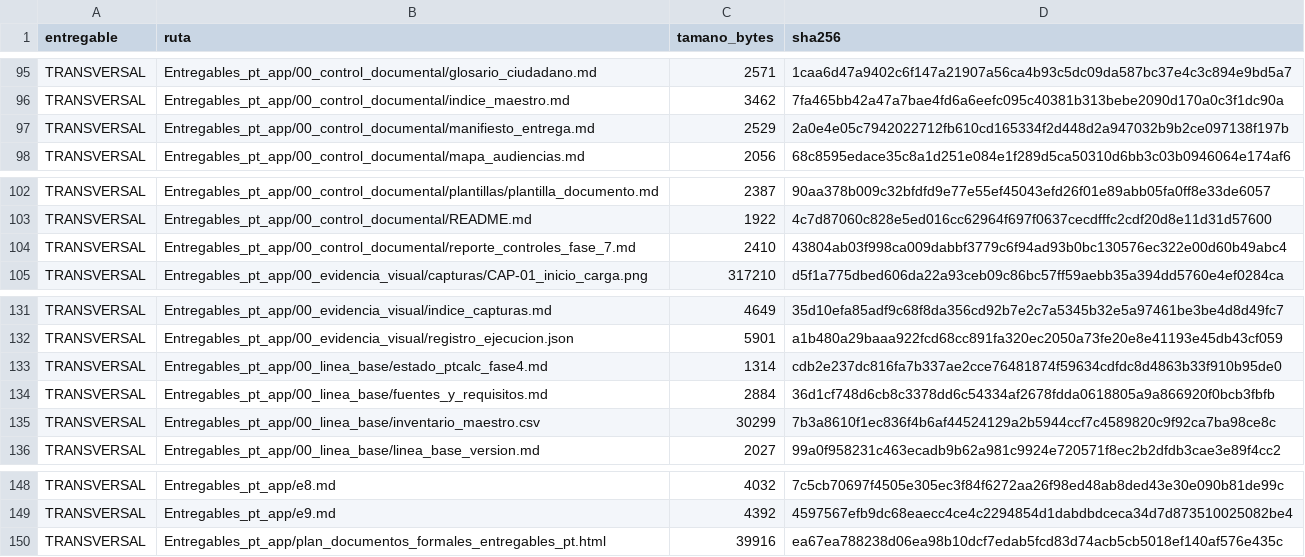
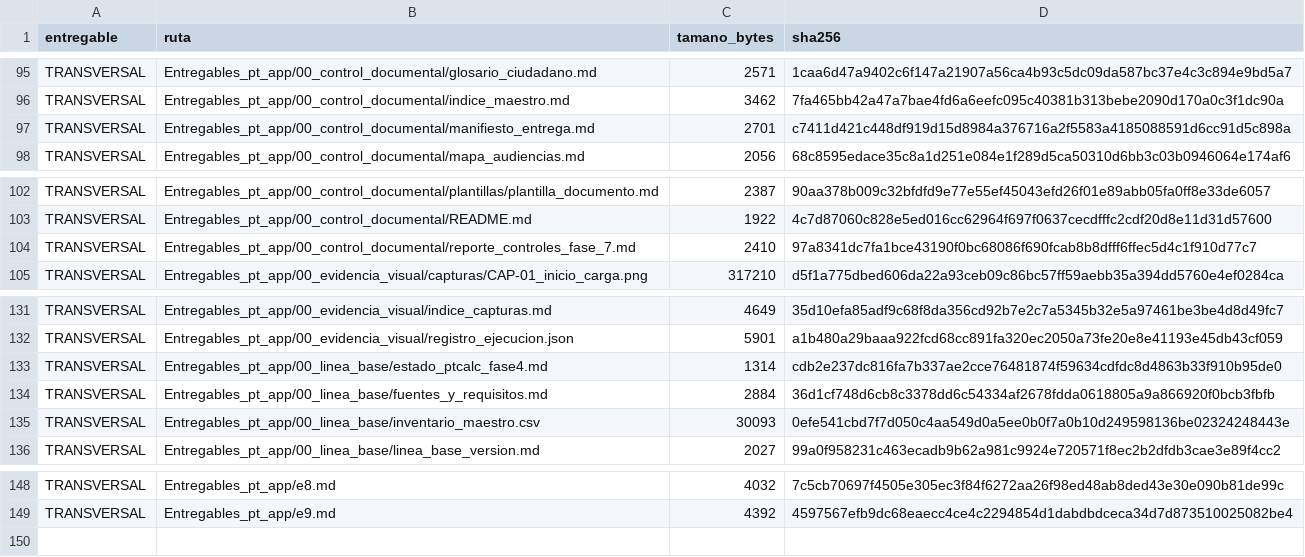
Before and after one commit to willl182/pt_app, a CSV file: Entregables_pt_app/00_control_documental/manifiesto_entrega.csv, drawn as a sheet; only a part is shown, gaps mark what is left out.

```diff
--- a/Entregables_pt_app/00_control_documental/manifiesto_entrega.csv
+++ b/Entregables_pt_app/00_control_documental/manifiesto_entrega.csv
@@ -96,3 +96,3 @@
 "TRANSVERSAL","Entregables_pt_app/00_control_documental/indice_maestro.md",3462,"7fa465bb42a47a7bae4fd6a6eefc095c40381b313bebe2090d170a0c3f1dc90a"
-"TRANSVERSAL","Entregables_pt_app/00_control_documental/manifiesto_entrega.md",2529,"2a0e4e05c7942022712fb610cd165334f2d448d2a947032b9b2ce097138f197b"
+"TRANSVERSAL","Entregables_pt_app/00_control_documental/manifiesto_entrega.md",2701,"c7411d421c448df919d15d8984a376716a2f5583a4185088591d6cc91d5c898a"
 "TRANSVERSAL","Entregables_pt_app/00_control_documental/mapa_audiencias.md",2056,"68c8595edace35c8a1d251e084e1f289d5ca50310d6bb3c03b0946064e174af6"
@@ -103,3 +103,3 @@
 "TRANSVERSAL","Entregables_pt_app/00_control_documental/README.md",1922,"4c7d87060c828e5ed016cc62964f697f0637cecdfffc2cdf20d8e11d31d57600"
-"TRANSVERSAL","Entregables_pt_app/00_control_documental/reporte_controles_fase_7.md",2410,"43804ab03f998ca009dabbf3779c6f94ad93b0bc130576ec322e00d60b49abc4"
+"TRANSVERSAL","Entregables_pt_app/00_control_documental/reporte_controles_fase_7.md",2410,"97a8341dc7fa1bce43190f0bc68086f690fcab8b8dfff6ffec5d4c1f910d77c7"
 "TRANSVERSAL","Entregables_pt_app/00_evidencia_visual/capturas/CAP-01_inicio_carga.png",317210,"d5f1a775dbed606da22a93ceb09c86bc57ff59aebb35a394dd5760e4ef0284ca"
@@ -134,3 +134,3 @@
 "TRANSVERSAL","Entregables_pt_app/00_linea_base/fuentes_y_requisitos.md",2884,"36d1cf748d6cb8c3378dd6c54334af2678fdda0618805a9a866920f0bcb3fbfb"
-"TRANSVERSAL","Entregables_pt_app/00_linea_base/inventario_maestro.csv",30299,"7b3a8610f1ec836f4b6af44524129a2b5944ccf7c4589820c9f92ca7ba98ce8c"
+"TRANSVERSAL","Entregables_pt_app/00_linea_base/inventario_maestro.csv",30093,"0efe541cbd7f7d050c4aa549d0a5ee0b0f7a0b10d249598136be02324248443e"
 "TRANSVERSAL","Entregables_pt_app/00_linea_base/linea_base_version.md",2027,"99a0f958231c463ecadb9b62a981c9924e720571f8ec2b2dfdb3cae3e89f4cc2"
@@ -149,2 +149 @@
 "TRANSVERSAL","Entregables_pt_app/e9.md",4392,"4597567efb9dc68eaecc4ce4c2294854d1dabdbdceca34d7d873510025082be4"
-"TRANSVERSAL","Entregables_pt_app/plan_documentos_formales_entregables_pt.html",39916,"ea67ea788238d06ea98b10dcf7edab5fcd83d74acb5cb5018ef140af576e435c"
```
Also changed, not shown: Entregables_pt_app/00_linea_base/inventario_maestro.csv, 7 other files.
